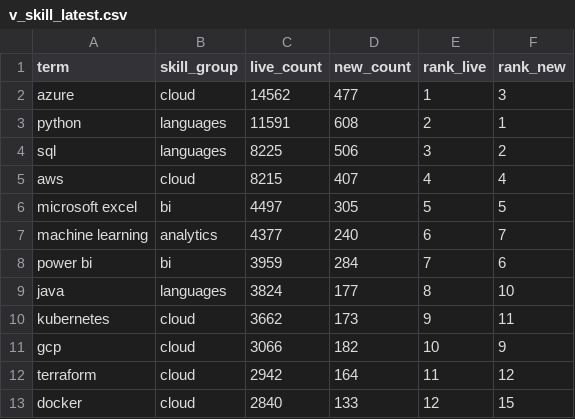
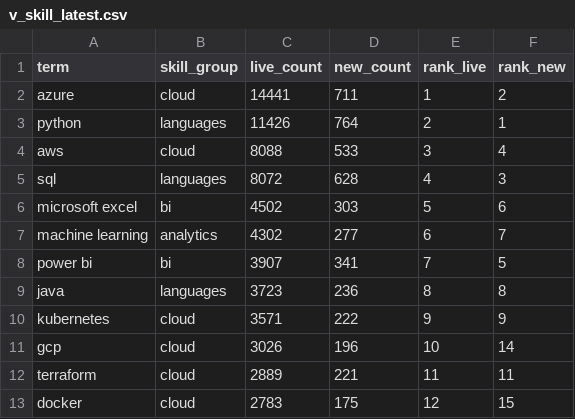
Before and after one commit to EbukaOkorie/uk-job-market, a CSV file: data/exports/v_skill_latest.csv, drawn as a sheet; only a part is shown; the diff covers the shown part only.

```diff
--- a/data/exports/v_skill_latest.csv
+++ b/data/exports/v_skill_latest.csv
@@ -1,13 +1,13 @@
 term,skill_group,live_count,new_count,rank_live,rank_new
-azure,cloud,14562,477,1,3
-python,languages,11591,608,2,1
-sql,languages,8225,506,3,2
-aws,cloud,8215,407,4,4
-microsoft excel,bi,4497,305,5,5
-machine learning,analytics,4377,240,6,7
-power bi,bi,3959,284,7,6
-java,languages,3824,177,8,10
-kubernetes,cloud,3662,173,9,11
-gcp,cloud,3066,182,10,9
-terraform,cloud,2942,164,11,12
-docker,cloud,2840,133,12,15
+azure,cloud,14441,711,1,2
+python,languages,11426,764,2,1
+aws,cloud,8088,533,3,4
+sql,languages,8072,628,4,3
+microsoft excel,bi,4502,303,5,6
+machine learning,analytics,4302,277,6,7
+power bi,bi,3907,341,7,5
+java,languages,3723,236,8,8
+kubernetes,cloud,3571,222,9,9
+gcp,cloud,3026,196,10,14
+terraform,cloud,2889,221,11,11
+docker,cloud,2783,175,12,15
```
Also changed, not shown: 1 added row, 1 removed row and 44 edited cells elsewhere in this file, data/exports/v_salary_by_region.csv, data/exports/v_skill_trend.csv, 4 other files.
